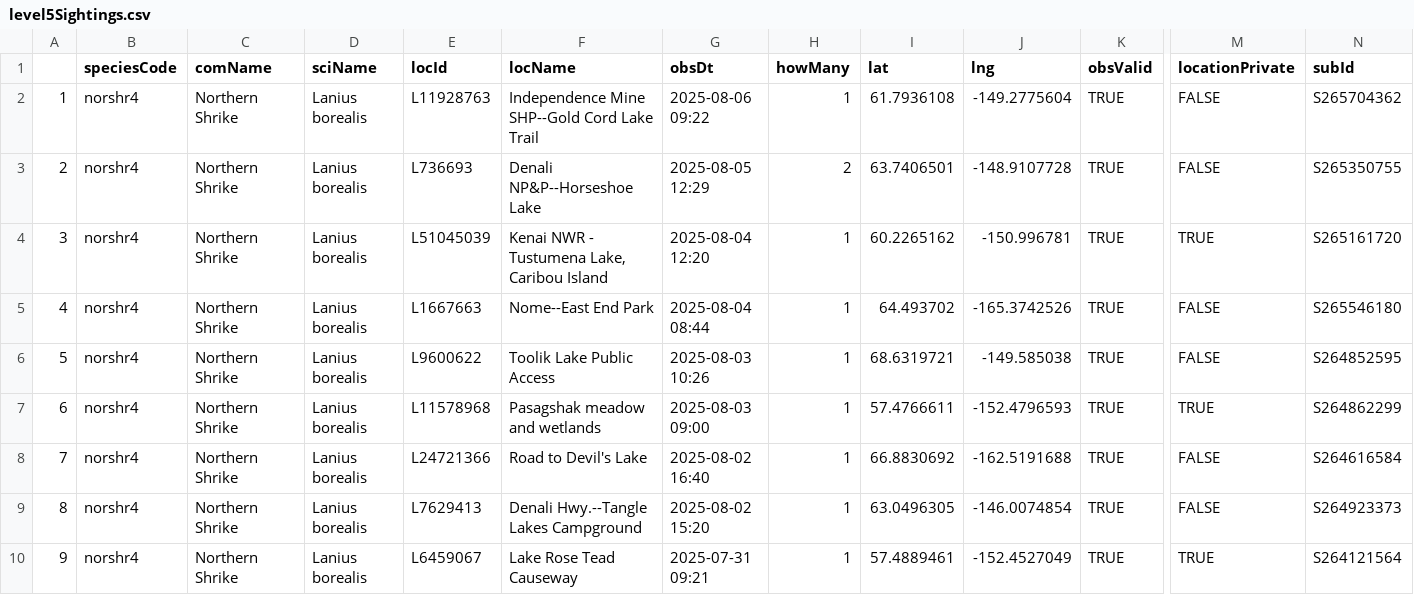
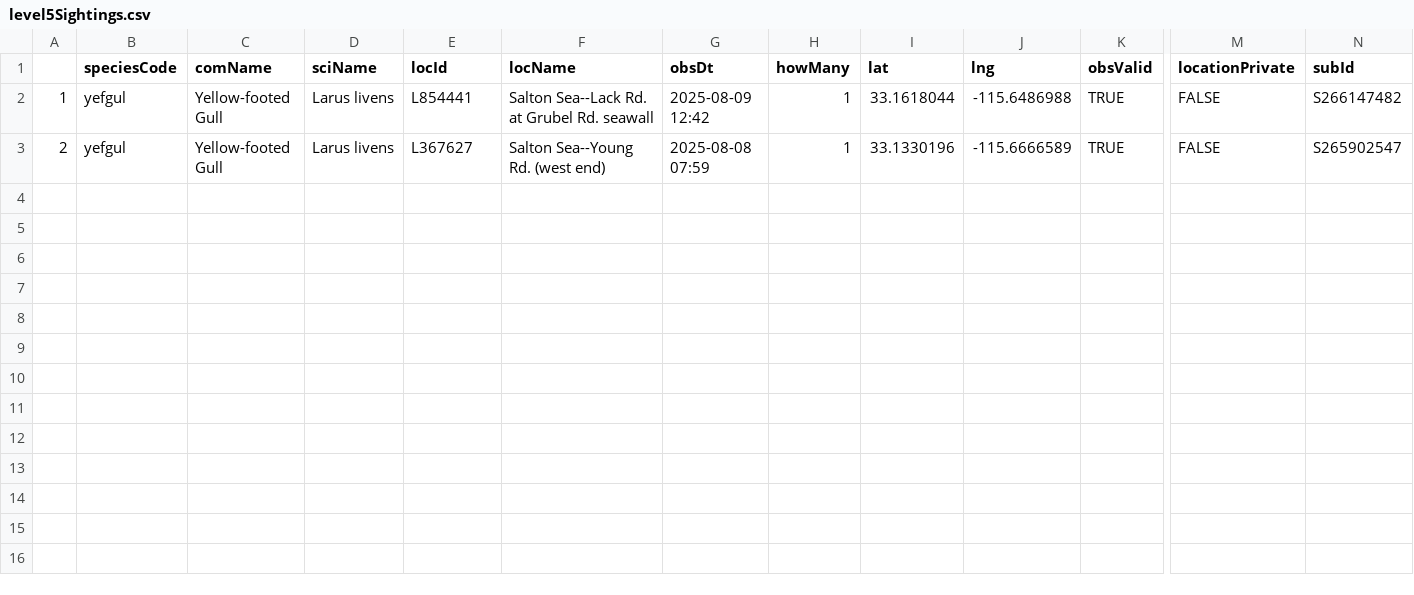
Before and after one commit to jsm425/BirdNerd, a CSV file: BirdSightingLists/level5Sightings.csv, drawn as a sheet; only a part is shown, gaps mark what is left out; rows hold the shown columns only; the diff names each change by its address in the sheet, - before the commit and + after, or states it on an @@ line.

```diff
--- a/BirdSightingLists/level5Sightings.csv
+++ b/BirdSightingLists/level5Sightings.csv
-B2:B3 (speciesCode): norshr4
+B2:B3 (speciesCode): yefgul
-C2:C3 (comName): Northern Shrike
+C2:C3 (comName): Yellow-footed Gull
-D2:D3 (sciName): Lanius borealis
+D2:D3 (sciName): Larus livens
-E2 (locId): L11928763
+E2 (locId): L854441
-F2 (locName): Independence Mine SHP--Gold Cord Lake Trail
+F2 (locName): Salton Sea--Lack Rd. at Grubel Rd. seawall
-G2 (obsDt): 2025-08-06 09:22
+G2 (obsDt): 2025-08-09 12:42
-I2 (lat): 61.7936108
+I2 (lat): 33.1618044
-J2 (lng): -149.2775604
+J2 (lng): -115.6486988
-N2 (subId): S265704362
+N2 (subId): S266147482
-E3 (locId): L736693
+E3 (locId): L367627
-F3 (locName): Denali NP&P--Horseshoe Lake
+F3 (locName): Salton Sea--Young Rd. (west end)
-G3 (obsDt): 2025-08-05 12:29
+G3 (obsDt): 2025-08-08 07:59
-H3 (howMany): 2
+H3 (howMany): 1
-I3 (lat): 63.7406501
+I3 (lat): 33.1330196
-J3 (lng): -148.9107728
+J3 (lng): -115.6666589
-N3 (subId): S265350755
+N3 (subId): S265902547
-row 4: 3 | norshr4 | Northern Shrike | Lanius borealis | L51045039 | Kenai NWR - Tustumena Lake, Caribou Island | 2025-08-04 12:20 | 1 | 60.2265162 | -150.996781 | TRUE | TRUE | S265161720
-row 5: 4 | norshr4 | Northern Shrike | Lanius borealis | L1667663 | Nome--East End Park | 2025-08-04 08:44 | 1 | 64.493702 | -165.3742526 | TRUE | FALSE | S265546180
-row 6: 5 | norshr4 | Northern Shrike | Lanius borealis | L9600622 | Toolik Lake Public Access | 2025-08-03 10:26 | 1 | 68.6319721 | -149.585038 | TRUE | FALSE | S264852595
-row 7: 6 | norshr4 | Northern Shrike | Lanius borealis | L11578968 | Pasagshak meadow and wetlands | 2025-08-03 09:00 | 1 | 57.4766611 | -152.4796593 | TRUE | TRUE | S264862299
-row 8: 7 | norshr4 | Northern Shrike | Lanius borealis | L24721366 | Road to Devil's Lake | 2025-08-02 16:40 | 1 | 66.8830692 | -162.5191688 | TRUE | FALSE | S264616584
-row 9: 8 | norshr4 | Northern Shrike | Lanius borealis | L7629413 | Denali Hwy.--Tangle Lakes Campground | 2025-08-02 15:20 | 1 | 63.0496305 | -146.0074854 | TRUE | FALSE | S264923373
-row 10: 9 | norshr4 | Northern Shrike | Lanius borealis | L6459067 | Lake Rose Tead Causeway | 2025-07-31 09:21 | 1 | 57.4889461 | -152.4527049 | TRUE | TRUE | S264121564
```
Also changed, not shown: BirdSightingLists/level4Sightings.csv, 3 other files.
